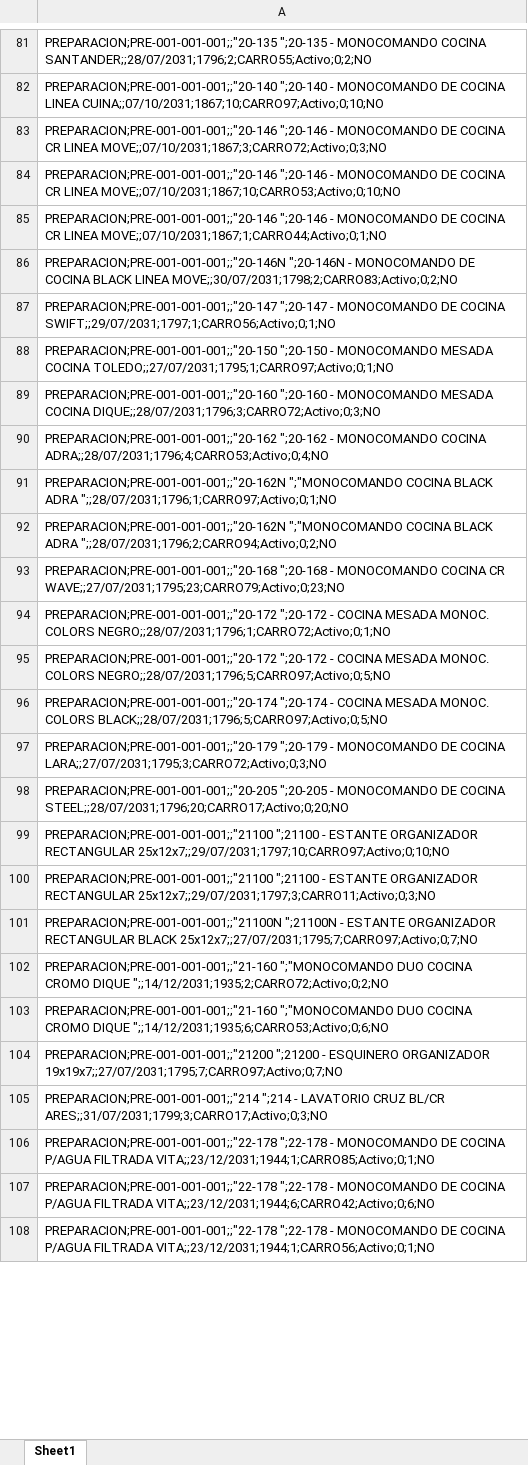
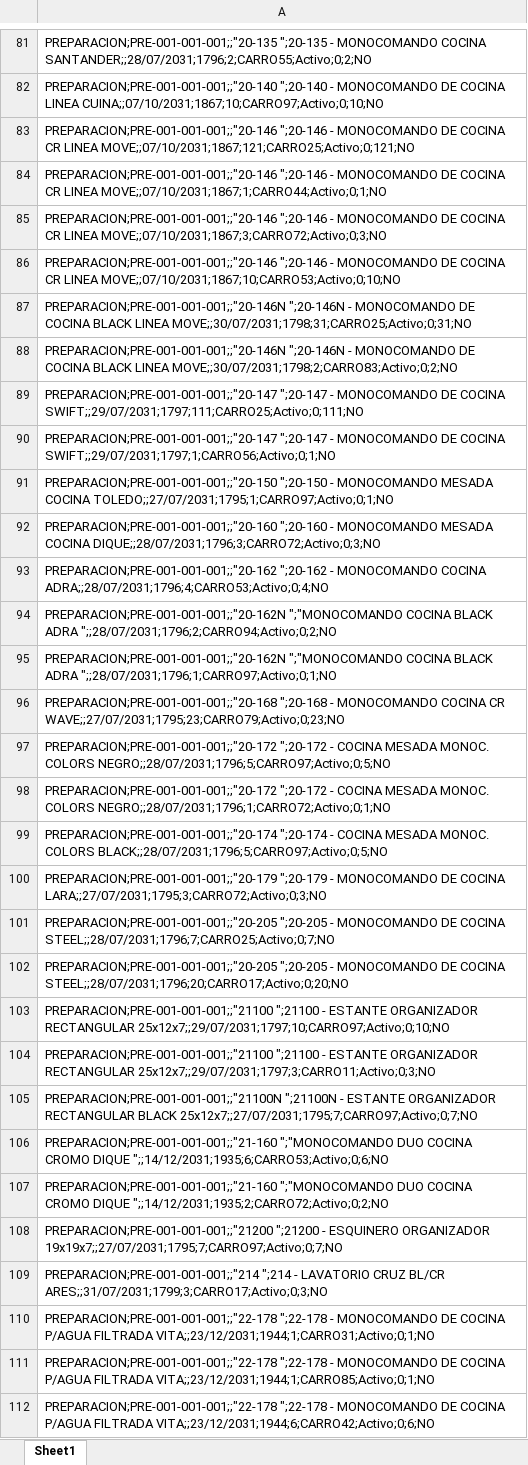
Before and after one commit to IvanGoyena/Logistica-Peirano, an Excel workbook: Data_WMS/Stock Preparacion.xlsx, sheet Sheet1, drawn as a sheet; only a part is shown, gaps mark what is left out; the shorter side is filled out with more unchanged rows; values as stored, in another font and other column widths than the file's, no borders; addresses are those after the commit; the diff covers the shown part only; the diff names each change by its address in the sheet, - before the commit and + after, or states it on an @@ line.

Commit message:
Actualización automática WMS - Stock Preparacion - 27/08/2026 11:17:48

```diff
--- a/Data_WMS/Stock Preparacion.xlsx (sheet Sheet1)
+++ b/Data_WMS/Stock Preparacion.xlsx (sheet Sheet1)
+row 83: PREPARACION;PRE-001-001-001;;"20-146 ";20-146 - MONOCOMANDO DE COCINA CR LINEA MOVE;;07/10/2031;1867;121;CARRO25;Activo;0;121;NO
+row 84: PREPARACION;PRE-001-001-001;;"20-146 ";20-146 - MONOCOMANDO DE COCINA CR LINEA MOVE;;07/10/2031;1867;1;CARRO44;Activo;0;1;NO
-A87: PREPARACION;PRE-001-001-001;;"20-146 ";20-146 - MONOCOMANDO DE COCINA CR LINEA MOVE;;07/10/2031;1867;1;CARRO44;Activo;0;1;NO
+A87: PREPARACION;PRE-001-001-001;;"20-146N ";20-146N - MONOCOMANDO DE COCINA BLACK LINEA MOVE;;30/07/2031;1798;31;CARRO25;Activo;0;31;NO
+row 89: PREPARACION;PRE-001-001-001;;"20-147 ";20-147 - MONOCOMANDO DE COCINA SWIFT;;29/07/2031;1797;111;CARRO25;Activo;0;111;NO
-row 92: PREPARACION;PRE-001-001-001;;"20-162N ";…
+row 94: PREPARACION;PRE-001-001-001;;"20-162N ";…
-row 95: PREPARACION;PRE-001-001-001;;"20-172 ";2…
+row 97: PREPARACION;PRE-001-001-001;;"20-172 ";2…
+row 101: PREPARACION;PRE-001-001-001;;"20-205 ";20-205 - MONOCOMANDO DE COCINA STEEL;;28/07/2031;1796;7;CARRO25;Activo;0;7;NO
-row 103: PREPARACION;PRE-001-001-001;;"21-160 ";"…
+row 106: PREPARACION;PRE-001-001-001;;"21-160 ";"…
-row 109: PREPARACION;PRE-001-001-001;;"22-178 ";2…
+row 110: PREPARACION;PRE-001-001-001;;"22-178 ";2…
```
Also changed, not shown: 6 added rows, 43 removed rows and 21 moved rows elsewhere in this sheet.
